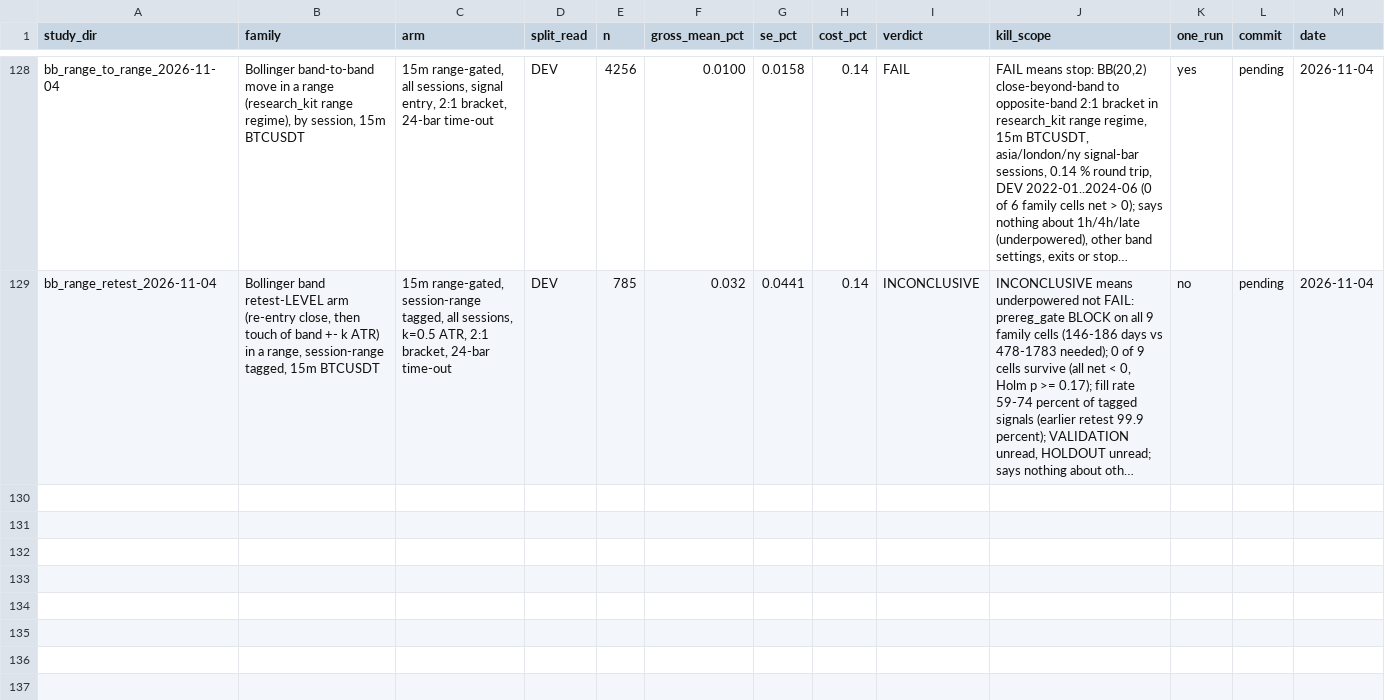
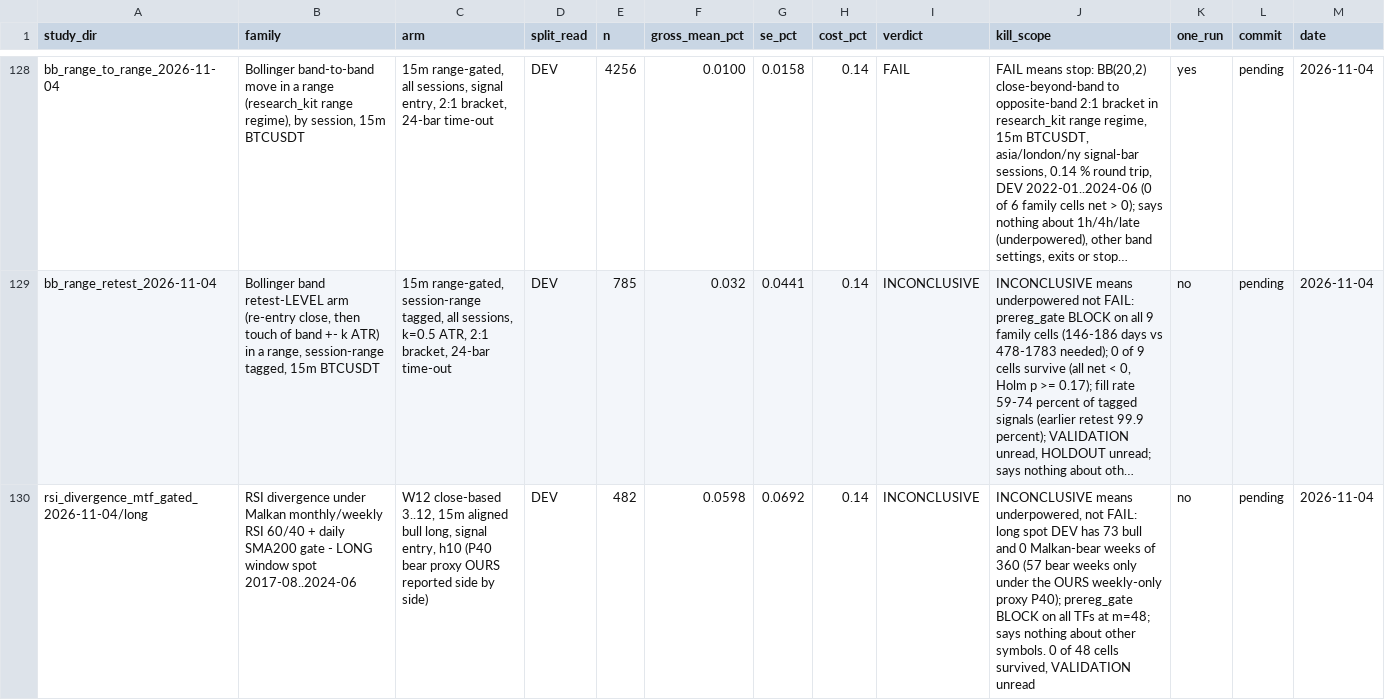
Before and after one commit to jishusharma/mts, a CSV file: MyTradingSys/research/VERDICTS.csv, drawn as a sheet; only a part is shown, gaps mark what is left out; long unchanged cells end in …; the diff names each change by its address in the sheet, - before the commit and + after, or states it on an @@ line.

```diff
--- a/MyTradingSys/research/VERDICTS.csv
+++ b/MyTradingSys/research/VERDICTS.csv
+row 130: rsi_divergence_mtf_gated_2026-11-04/long | RSI divergence under Malkan monthly/weekly RSI 60/40 + daily SMA200 gate - LONG window spot 2017-08..2024-06 | W12 close-based 3..12, 15m aligned bull long, signal entry, h10 (P40 bear proxy OURS reported side by side) | DEV | 482 | 0.0598 | 0.0692 | 0.14 | INCONCLUSIVE | INCONCLUSIVE means underpowered, not FAIL: long spot DEV has 73 bull and 0 Malkan-bear weeks of 360 (57 bear weeks only under the OURS weekly-only proxy P40); prereg_gate BLOCK on all TFs at m=48; says nothing about other symbols. 0 of 48 cells survived, VALIDATION unread | no | pending | 2026-11-04
```
Also changed, not shown: scripts/dev/extra_tests.tsv, 11 other files.
